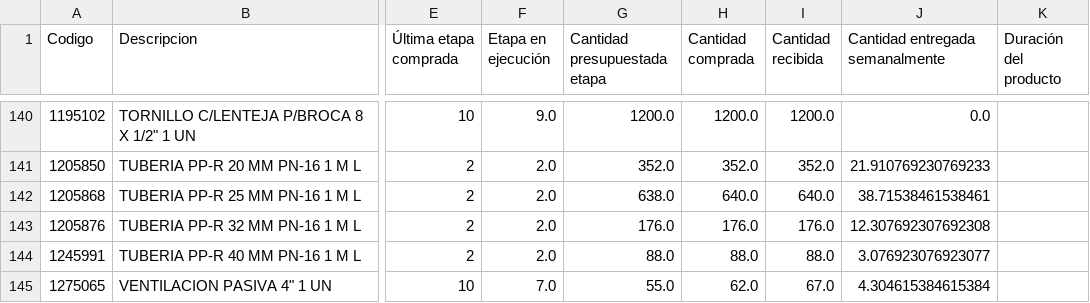
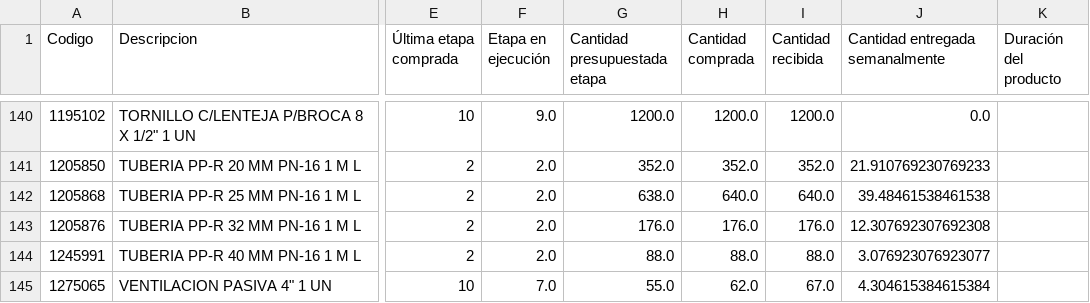
Before and after one commit to vsanma97/BRISAS-DE-MACHALI, a CSV file: productos.csv, drawn as a sheet; only a part is shown, gaps mark what is left out; the diff covers the shown part only; the diff names each change by its address in the sheet, - before the commit and + after, or states it on an @@ line.

```diff
--- a/productos.csv
+++ b/productos.csv
-J142 (Cantidad entregada semanalmente): 38.71538461538461
+J142 (Cantidad entregada semanalmente): 39.48461538461538
```
Also changed, not shown: 70 edited cells elsewhere in this file.
